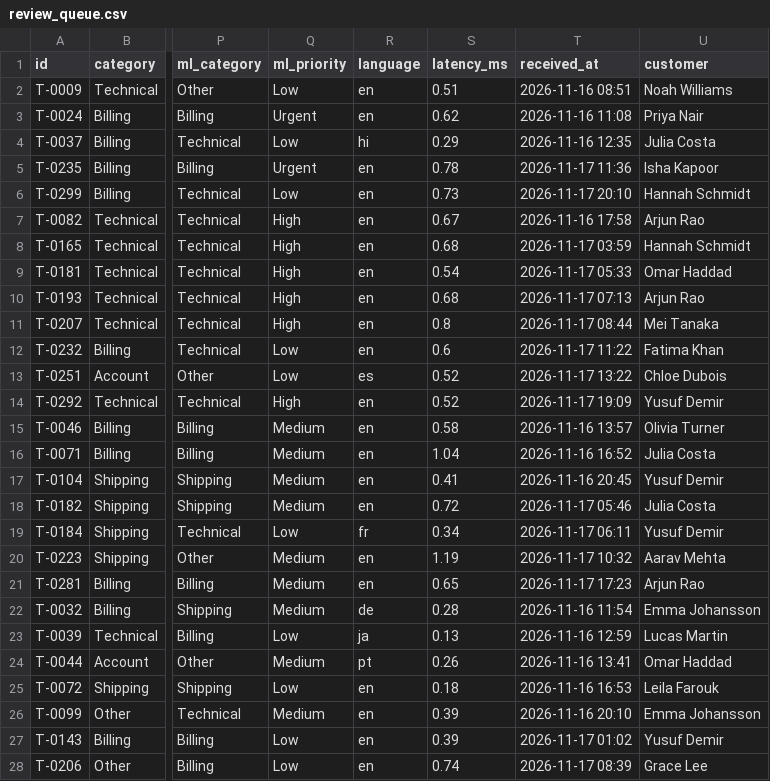
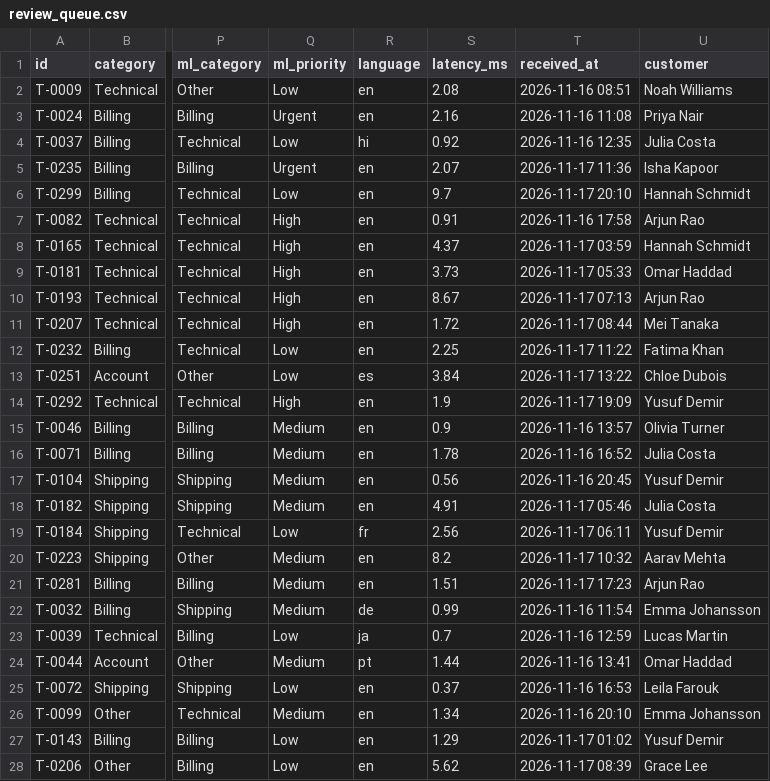
Before and after one commit to DevarshShah2006/trusttriage-ai, a CSV file: outputs/review_queue.csv, drawn as a sheet; only a part is shown, gaps mark what is left out; the diff covers the shown part only; the diff names each change by its address in the sheet, - before the commit and + after, or states it on an @@ line.

```diff
--- a/outputs/review_queue.csv
+++ b/outputs/review_queue.csv
-S2 (latency_ms): 0.51
+S2 (latency_ms): 2.08
-S3 (latency_ms): 0.62
+S3 (latency_ms): 2.16
-S4 (latency_ms): 0.29
+S4 (latency_ms): 0.92
-S5 (latency_ms): 0.78
+S5 (latency_ms): 2.07
-S6 (latency_ms): 0.73
+S6 (latency_ms): 9.7
-S7 (latency_ms): 0.67
+S7 (latency_ms): 0.91
-S8 (latency_ms): 0.68
+S8 (latency_ms): 4.37
-S9 (latency_ms): 0.54
+S9 (latency_ms): 3.73
-S10 (latency_ms): 0.68
+S10 (latency_ms): 8.67
-S11 (latency_ms): 0.8
+S11 (latency_ms): 1.72
-S12 (latency_ms): 0.6
+S12 (latency_ms): 2.25
-S13 (latency_ms): 0.52
+S13 (latency_ms): 3.84
-S14 (latency_ms): 0.52
+S14 (latency_ms): 1.9
-S15 (latency_ms): 0.58
+S15 (latency_ms): 0.9
-S16 (latency_ms): 1.04
+S16 (latency_ms): 1.78
-S17 (latency_ms): 0.41
+S17 (latency_ms): 0.56
-S18 (latency_ms): 0.72
+S18 (latency_ms): 4.91
-S19 (latency_ms): 0.34
+S19 (latency_ms): 2.56
-S20 (latency_ms): 1.19
+S20 (latency_ms): 8.2
-S21 (latency_ms): 0.65
+S21 (latency_ms): 1.51
-S22 (latency_ms): 0.28
+S22 (latency_ms): 0.99
-S23 (latency_ms): 0.13
+S23 (latency_ms): 0.7
-S24 (latency_ms): 0.26
+S24 (latency_ms): 1.44
-S25 (latency_ms): 0.18
+S25 (latency_ms): 0.37
-S26 (latency_ms): 0.39
+S26 (latency_ms): 1.34
-S27 (latency_ms): 0.39
+S27 (latency_ms): 1.29
-S28 (latency_ms): 0.74
+S28 (latency_ms): 5.62
```
Also changed, not shown: 5 edited cells elsewhere in this file, outputs/results_detailed.csv, 9 other files.
